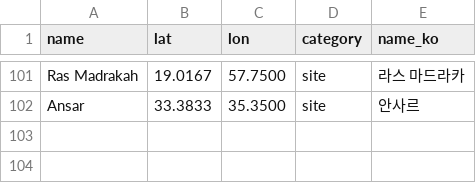
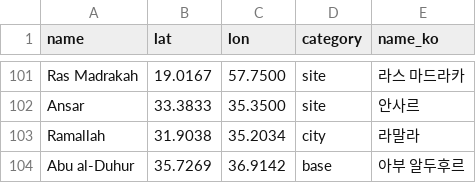
Before and after one commit to willsheo/middle-east-news, a CSV file: data/places.csv, drawn as a sheet; only a part is shown, gaps mark what is left out; the diff names each change by its address in the sheet, - before the commit and + after, or states it on an @@ line.

```diff
--- a/data/places.csv
+++ b/data/places.csv
+row 103: Ramallah | 31.9038 | 35.2034 | city | 라말라
+row 104: Abu al-Duhur | 35.7269 | 36.9142 | base | 아부 알두후르
```
Also changed, not shown: data/events.csv, data/observations.csv, 15 other files.
